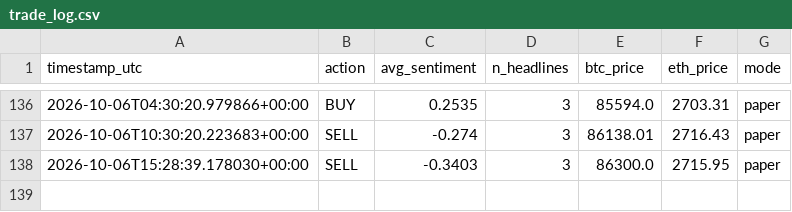
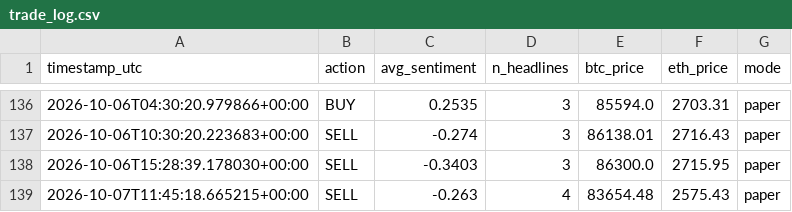
Before and after one commit to bilbobeggins103-ai/sentiment-bot, a CSV file: trade_log.csv, drawn as a sheet; only a part is shown, gaps mark what is left out; the diff names each change by its address in the sheet, - before the commit and + after, or states it on an @@ line.

```diff
--- a/trade_log.csv
+++ b/trade_log.csv
+row 139: 2026-10-07T11:45:18.665215+00:00 | SELL | -0.263 | 4 | 83654.48 | 2575.43 | paper
```
Also changed, not shown: sentiment_log.csv, 3 other files.
